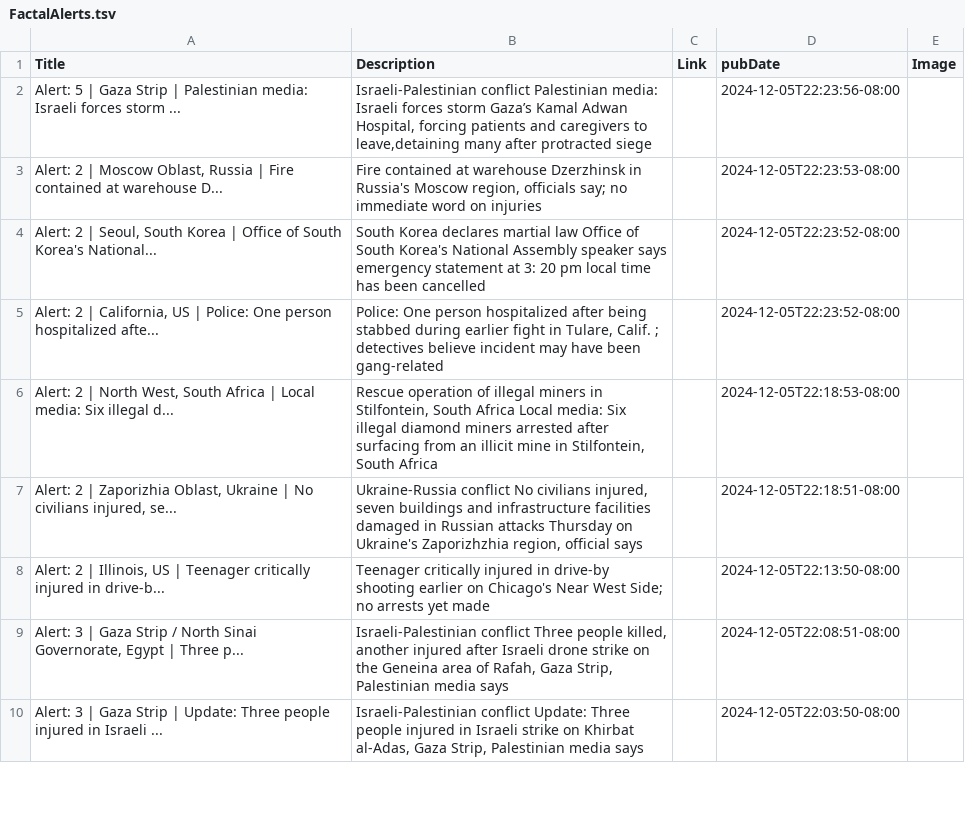
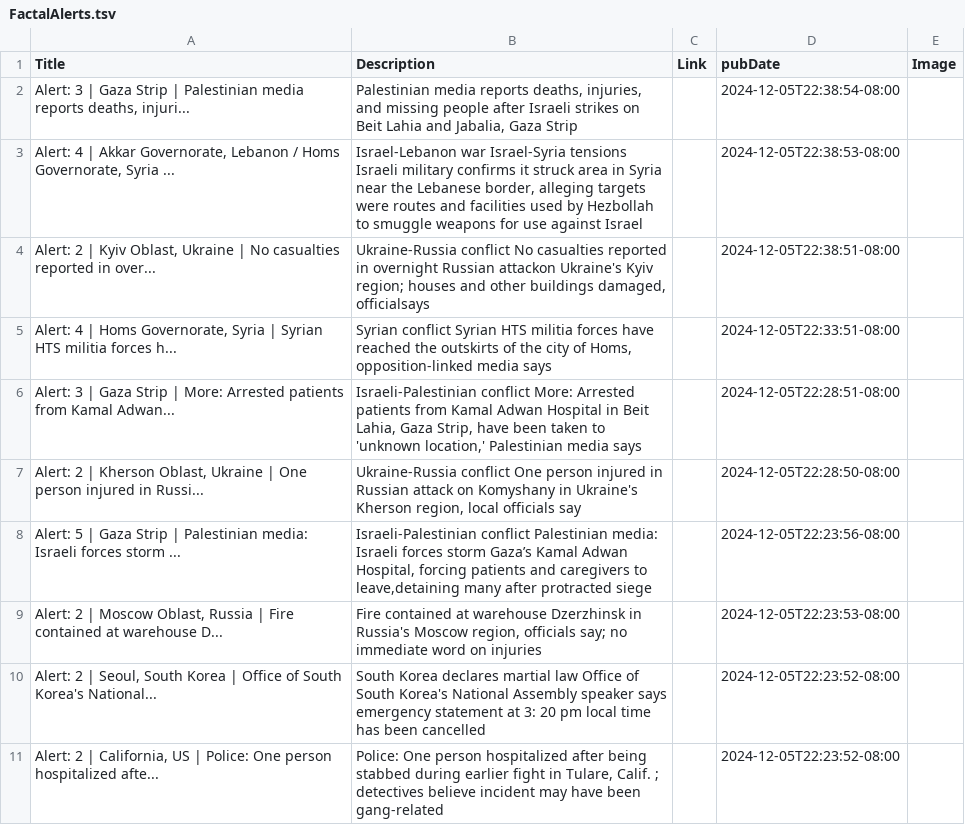
Before and after one commit to NewsCorpGSOC/newscorpgsoc.github.io, a TSV file: GoogleSheets/FactalAlerts.tsv, drawn as a sheet; only a part is shown; the shorter side is filled out with more unchanged rows; the diff names each change by its address in the sheet, - before the commit and + after, or states it on an @@ line.

Commit message:
Routine update of FactalAlerts TSV file

```diff
--- a/GoogleSheets/FactalAlerts.tsv
+++ b/GoogleSheets/FactalAlerts.tsv
+row 2: Alert: 3 | Gaza Strip | Palestinian media reports deaths, injuri... | Palestinian media reports deaths, injuries, and missing people after Israeli strikes on Beit Lahia and Jabalia, Gaza Strip |  | 2024-12-05T22:38:54-08:00
+row 3: Alert: 4 | Akkar Governorate, Lebanon / Homs Governorate, Syria ... | Israel-Lebanon war Israel-Syria tensions Israeli military confirms it struck area in Syria near the Lebanese border, alleging targets were routes and facilities used by Hezbollah to smuggle weapons for use against Israel |  | 2024-12-05T22:38:53-08:00
+row 4: Alert: 2 | Kyiv Oblast, Ukraine | No casualties reported in over... | Ukraine-Russia conflict No casualties reported in overnight Russian attackon Ukraine's Kyiv region; houses and other buildings damaged, officialsays |  | 2024-12-05T22:38:51-08:00
+row 5: Alert: 4 | Homs Governorate, Syria | Syrian HTS militia forces h... | Syrian conflict Syrian HTS militia forces have reached the outskirts of the city of Homs, opposition-linked media says |  | 2024-12-05T22:33:51-08:00
+row 6: Alert: 3 | Gaza Strip | More: Arrested patients from Kamal Adwan... | Israeli-Palestinian conflict More: Arrested patients from Kamal Adwan Hospital in Beit Lahia, Gaza Strip, have been taken to 'unknown location,' Palestinian media says |  | 2024-12-05T22:28:51-08:00
+row 7: Alert: 2 | Kherson Oblast, Ukraine | One person injured in Russi... | Ukraine-Russia conflict One person injured in Russian attack on Komyshany in Ukraine's Kherson region, local officials say |  | 2024-12-05T22:28:50-08:00
```
